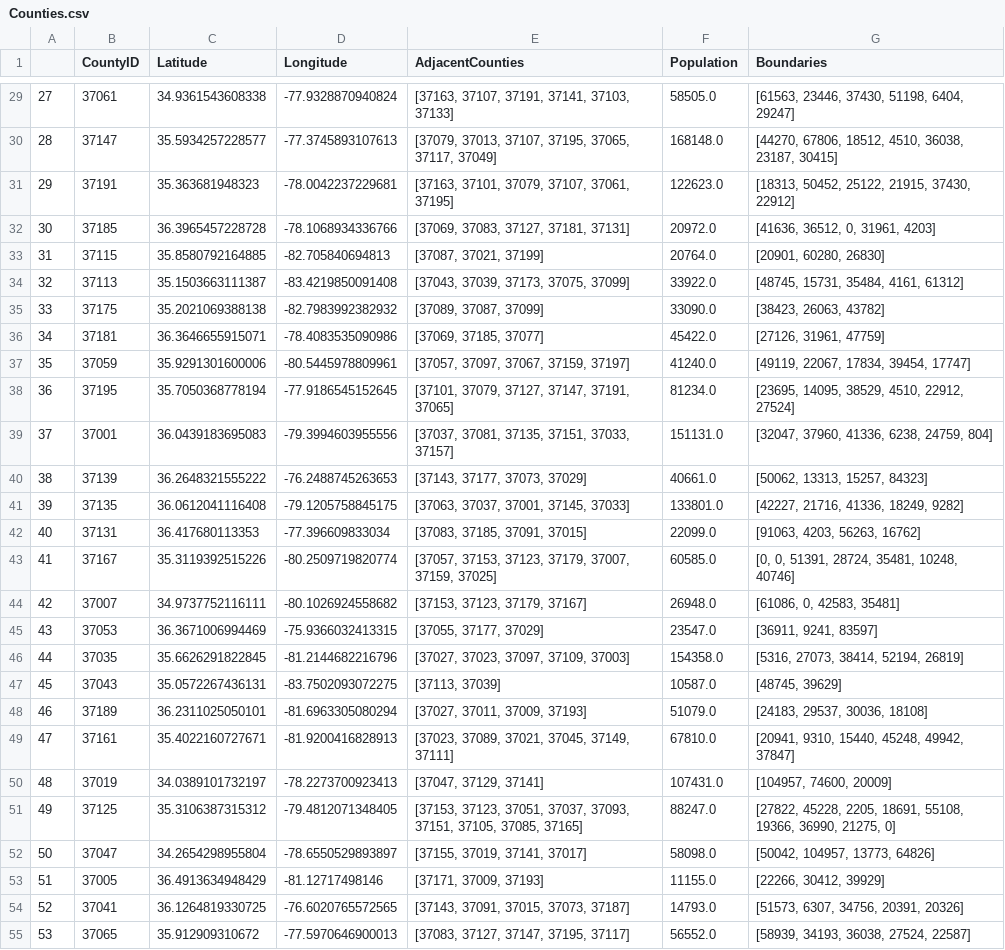
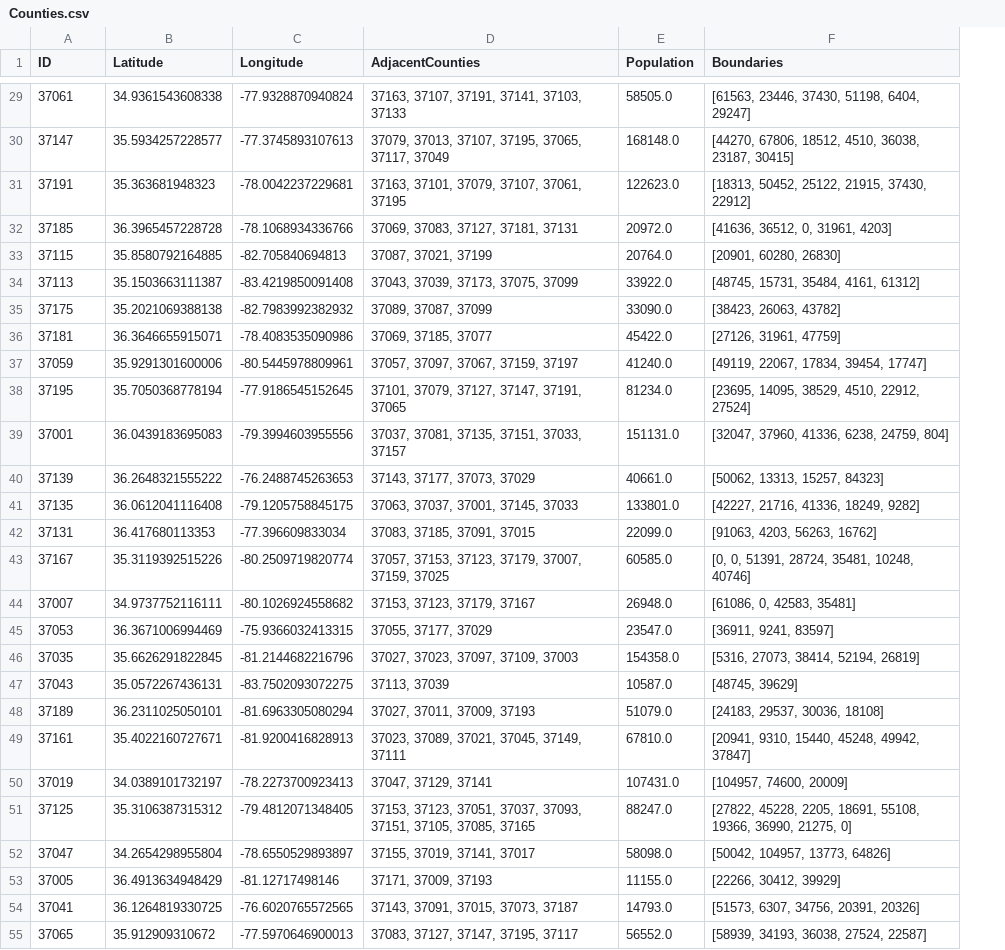
Before and after one commit to EliBier/Gerrymandering-Python, a CSV file: data/Counties.csv, drawn as a sheet; only a part is shown, gaps mark what is left out; removed rows and columns are numbered as before the commit, all else as after; the diff covers the shown part only; the diff names each change by its address in the sheet, - before the commit and + after, or states it on an @@ line.

```diff
--- a/data/Counties.csv
+++ b/data/Counties.csv
-column A, rows 29-55: 27 | 28 | 29 | 30 | 31 | 32 | 33 | 34 | 35 | 36 | 37 | 38 | 39 | 40 | 41 | 42 | 43 | 44 | 45 | 46 | 47 | 48 | 49 | 50 | 51 | 52 | 53
-A1: CountyID
+A1: ID
-D29 (AdjacentCounties): [37163, 37107, 37191, 37141, 37103, 37133]
+D29 (AdjacentCounties): 37163, 37107, 37191, 37141, 37103, 37133
-D30 (AdjacentCounties): [37079, 37013, 37107, 37195, 37065, 37117, 37049]
+D30 (AdjacentCounties): 37079, 37013, 37107, 37195, 37065, 37117, 37049
-D31 (AdjacentCounties): [37163, 37101, 37079, 37107, 37061, 37195]
+D31 (AdjacentCounties): 37163, 37101, 37079, 37107, 37061, 37195
-D32 (AdjacentCounties): [37069, 37083, 37127, 37181, 37131]
+D32 (AdjacentCounties): 37069, 37083, 37127, 37181, 37131
-D33 (AdjacentCounties): [37087, 37021, 37199]
+D33 (AdjacentCounties): 37087, 37021, 37199
-D34 (AdjacentCounties): [37043, 37039, 37173, 37075, 37099]
+D34 (AdjacentCounties): 37043, 37039, 37173, 37075, 37099
-D35 (AdjacentCounties): [37089, 37087, 37099]
+D35 (AdjacentCounties): 37089, 37087, 37099
-D36 (AdjacentCounties): [37069, 37185, 37077]
+D36 (AdjacentCounties): 37069, 37185, 37077
-D37 (AdjacentCounties): [37057, 37097, 37067, 37159, 37197]
+D37 (AdjacentCounties): 37057, 37097, 37067, 37159, 37197
-D38 (AdjacentCounties): [37101, 37079, 37127, 37147, 37191, 37065]
+D38 (AdjacentCounties): 37101, 37079, 37127, 37147, 37191, 37065
-D39 (AdjacentCounties): [37037, 37081, 37135, 37151, 37033, 37157]
+D39 (AdjacentCounties): 37037, 37081, 37135, 37151, 37033, 37157
-D40 (AdjacentCounties): [37143, 37177, 37073, 37029]
+D40 (AdjacentCounties): 37143, 37177, 37073, 37029
-D41 (AdjacentCounties): [37063, 37037, 37001, 37145, 37033]
+D41 (AdjacentCounties): 37063, 37037, 37001, 37145, 37033
-D42 (AdjacentCounties): [37083, 37185, 37091, 37015]
+D42 (AdjacentCounties): 37083, 37185, 37091, 37015
-D43 (AdjacentCounties): [37057, 37153, 37123, 37179, 37007, 37159, 37025]
+D43 (AdjacentCounties): 37057, 37153, 37123, 37179, 37007, 37159, 37025
-D44 (AdjacentCounties): [37153, 37123, 37179, 37167]
+D44 (AdjacentCounties): 37153, 37123, 37179, 37167
-D45 (AdjacentCounties): [37055, 37177, 37029]
+D45 (AdjacentCounties): 37055, 37177, 37029
-D46 (AdjacentCounties): [37027, 37023, 37097, 37109, 37003]
+D46 (AdjacentCounties): 37027, 37023, 37097, 37109, 37003
-D47 (AdjacentCounties): [37113, 37039]
+D47 (AdjacentCounties): 37113, 37039
-D48 (AdjacentCounties): [37027, 37011, 37009, 37193]
+D48 (AdjacentCounties): 37027, 37011, 37009, 37193
-D49 (AdjacentCounties): [37023, 37089, 37021, 37045, 37149, 37111]
+D49 (AdjacentCounties): 37023, 37089, 37021, 37045, 37149, 37111
-D50 (AdjacentCounties): [37047, 37129, 37141]
+D50 (AdjacentCounties): 37047, 37129, 37141
-D51 (AdjacentCounties): [37153, 37123, 37051, 37037, 37093, 37151, 37105, 37085, 37165]
+D51 (AdjacentCounties): 37153, 37123, 37051, 37037, 37093, 37151, 37105, 37085, 37165
-D52 (AdjacentCounties): [37155, 37019, 37141, 37017]
+D52 (AdjacentCounties): 37155, 37019, 37141, 37017
-D53 (AdjacentCounties): [37171, 37009, 37193]
+D53 (AdjacentCounties): 37171, 37009, 37193
-D54 (AdjacentCounties): [37143, 37091, 37015, 37073, 37187]
+D54 (AdjacentCounties): 37143, 37091, 37015, 37073, 37187
-D55 (AdjacentCounties): [37083, 37127, 37147, 37195, 37117]
+D55 (AdjacentCounties): 37083, 37127, 37147, 37195, 37117
```
Also changed, not shown: 73 edited cells elsewhere in this file, 2 other files.
